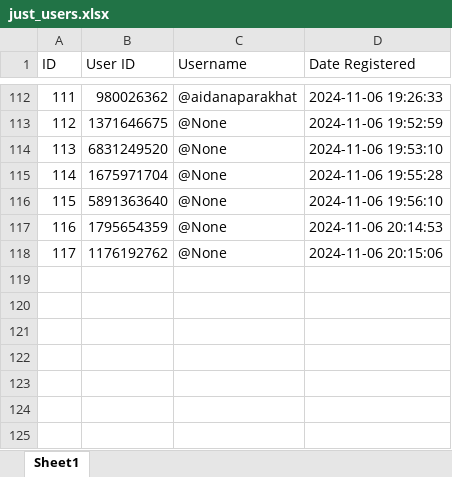
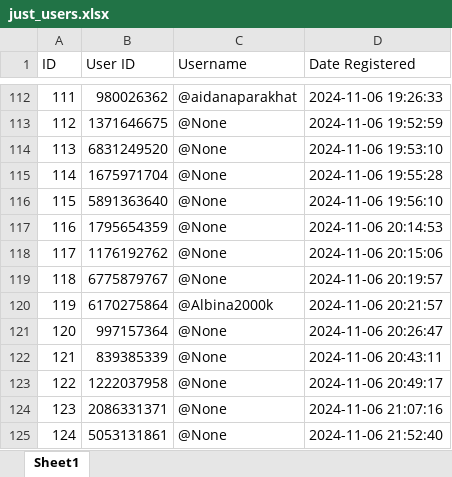
Before and after one commit to yereke99/konditer, an Excel workbook: excell/just_users.xlsx, sheet Sheet1, drawn as a sheet; only a part is shown, gaps mark what is left out; values as stored, in another font and other column widths than the file's, no borders; the diff names each change by its address in the sheet, - before the commit and + after, or states it on an @@ line.

```diff
--- a/excell/just_users.xlsx (sheet Sheet1)
+++ b/excell/just_users.xlsx (sheet Sheet1)
+row 119: 118 | 6775879767 | @None | 2024-11-06 20:19:57
+row 120: 119 | 6170275864 | @Albina2000k | 2024-11-06 20:21:57
+row 121: 120 | 997157364 | @None | 2024-11-06 20:26:47
+row 122: 121 | 839385339 | @None | 2024-11-06 20:43:11
+row 123: 122 | 1222037958 | @None | 2024-11-06 20:49:17
+row 124: 123 | 2086331371 | @None | 2024-11-06 21:07:16
+row 125: 124 | 5053131861 | @None | 2024-11-06 21:52:40
```
Also changed, not shown: excell/clients.xlsx, 22 other files.
